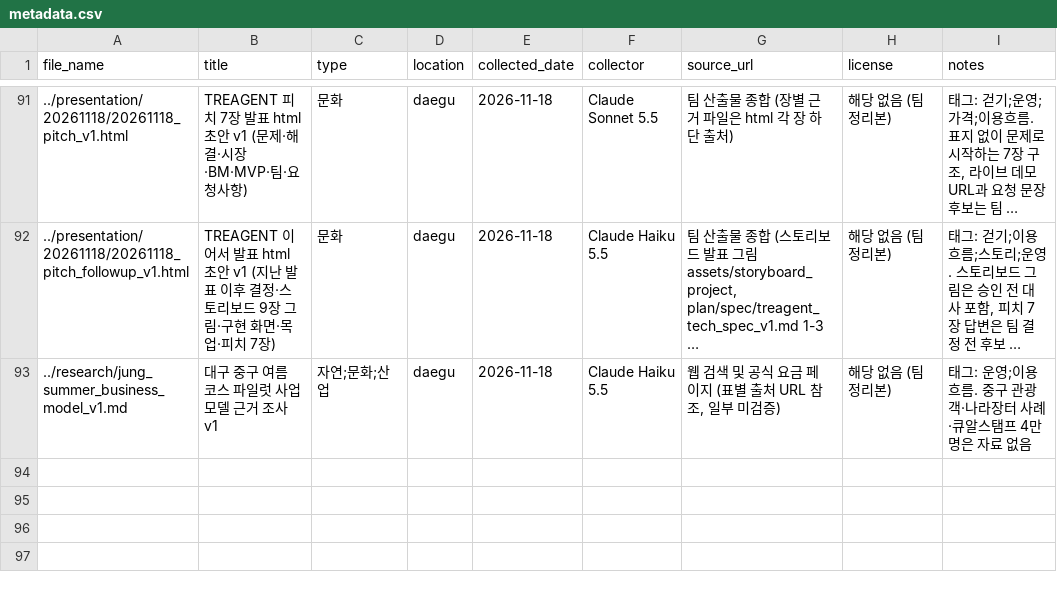
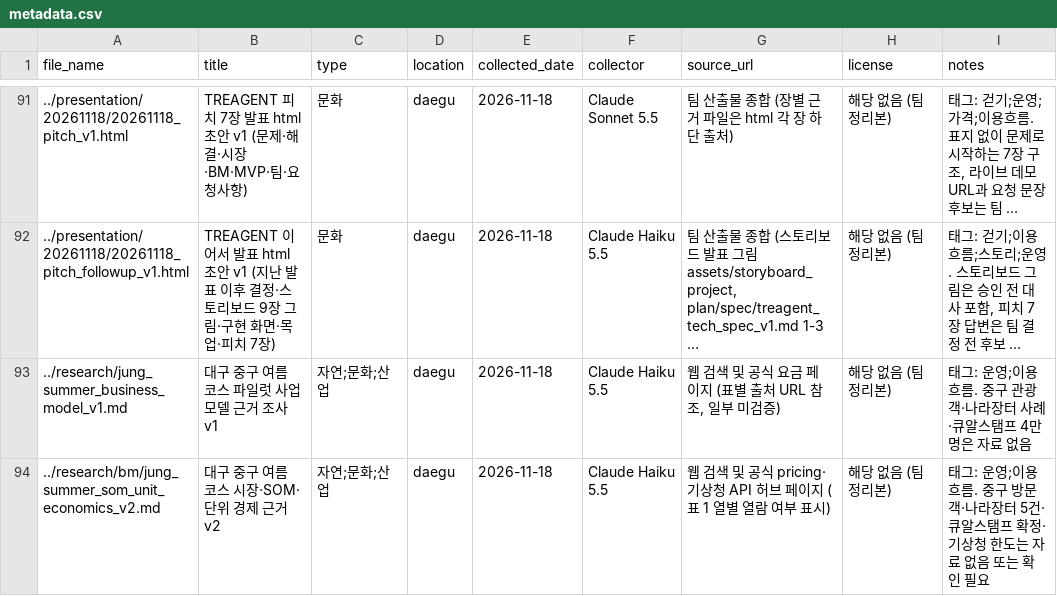
Before and after one commit to k-1026/TREAGENT, a CSV file: archive/metadata.csv, drawn as a sheet; only a part is shown, gaps mark what is left out; long unchanged cells end in ….

```diff
--- a/archive/metadata.csv
+++ b/archive/metadata.csv
@@ -93 +93,2 @@ file_name,title,type,location,collected_date,collector,source_url,license,notes
 "../research/jung_summer_business_model_v1.md","대구 중구 여름 코스 파일럿 사업 모델 근거 조사 v1","자연;문화;산업","daegu","2026-11-18","Claude Haiku 5.5","웹 검색 및 공식 요금 페이지 (표별 출처 URL 참조, 일부 미검증)","해당 없음 (팀 정리본)","태그: 운영;이용흐름. 중구 관광객·나라장터 사례·큐알스탬프 4만명은 자료 없음"
+"../research/bm/jung_summer_som_unit_economics_v2.md","대구 중구 여름 코스 시장·SOM·단위 경제 근거 v2","자연;문화;산업","daegu","2026-11-18","Claude Haiku 5.5","웹 검색 및 공식 pricing·기상청 API 허브 페이지 (표 1 열별 열람 여부 표시)","해당 없음 (팀 정리본)","태그: 운영;이용흐름. 중구 방문객·나라장터 5건·큐알스탬프 확정·기상청 한도는 자료 없음 또는 확인 필요"
```
Also changed, not shown: 2 other files.
